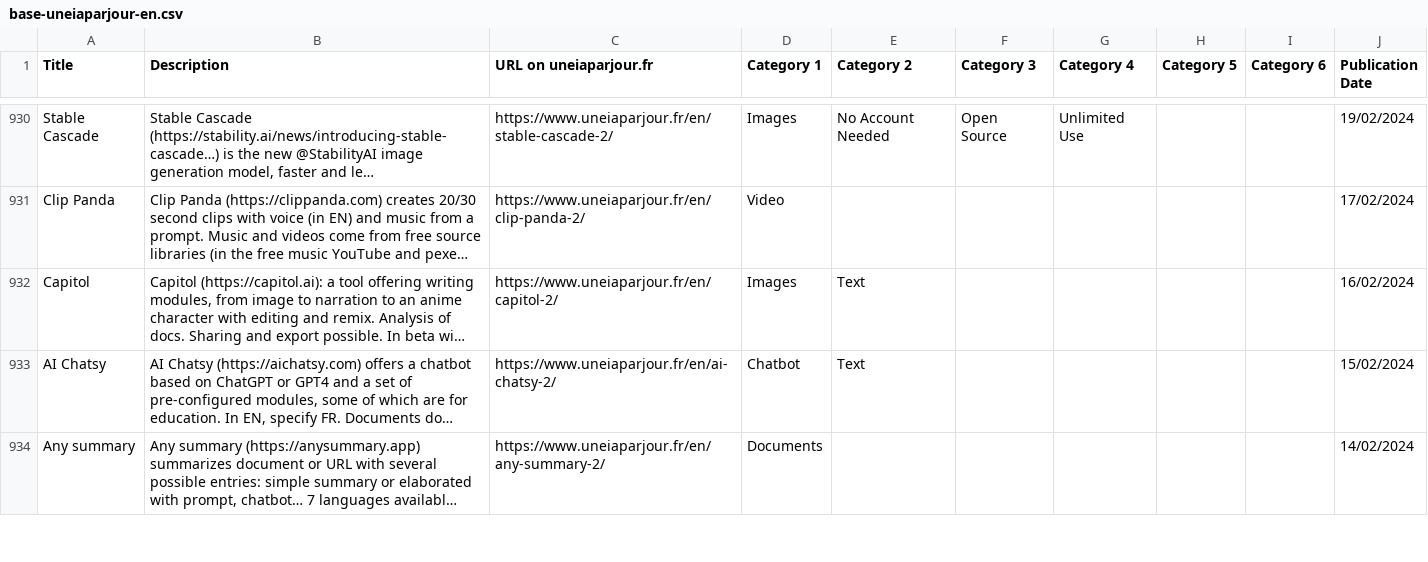
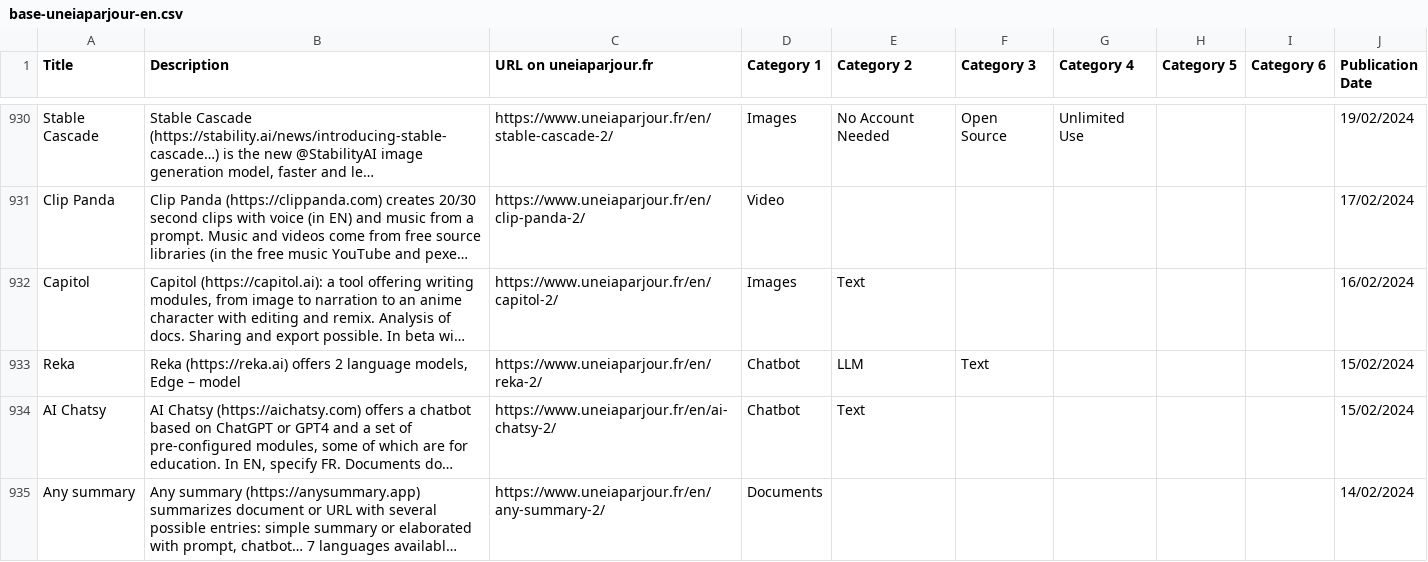
Before and after one commit to uneIAparjour/base-en, a CSV file: base-uneiaparjour-en.csv, drawn as a sheet; only a part is shown, gaps mark what is left out; long unchanged cells end in …; the diff names each change by its address in the sheet, - before the commit and + after, or states it on an @@ line.

```diff
--- a/base-uneiaparjour-en.csv
+++ b/base-uneiaparjour-en.csv
+row 933: Reka | Reka (https://reka.ai) offers 2 language models, Edge – model | https://www.uneiaparjour.fr/en/reka-2/ | Chatbot | LLM | Text |  |  |  | 15/02/2024
```
Also changed, not shown: 3 other files.
